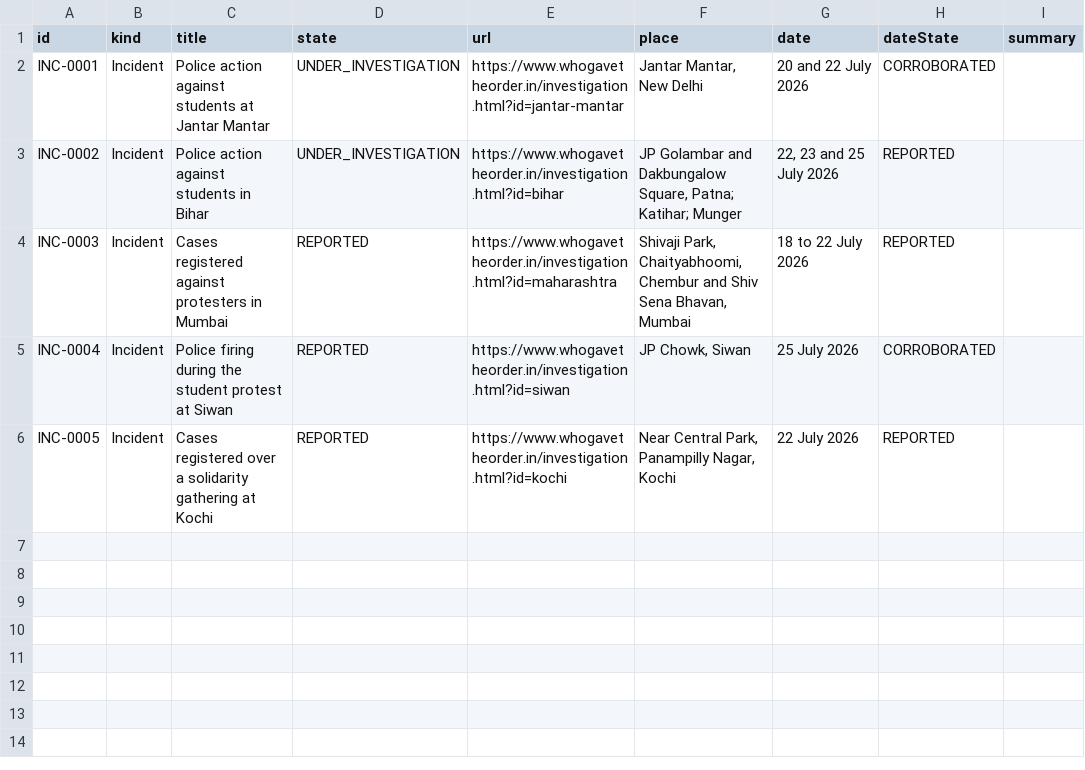
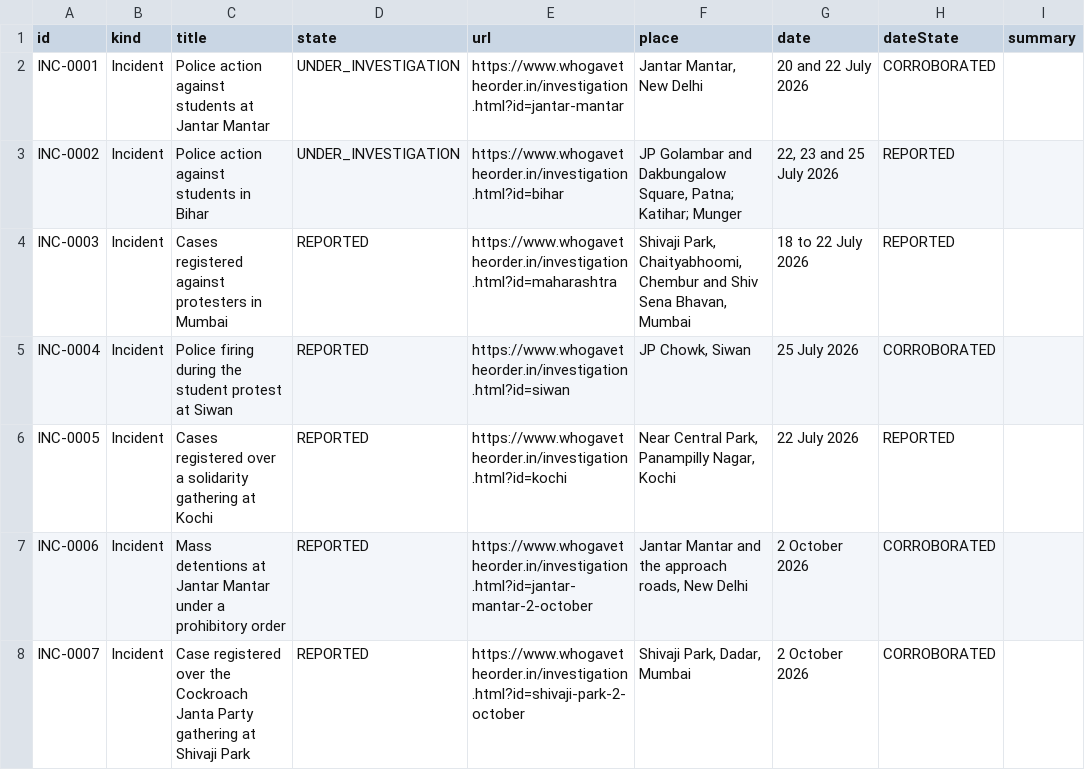
Before and after one commit to Varnasr/WhoGaveTheOrder, a CSV file: data/export/incident.csv, drawn as a sheet; the diff names each change by its address in the sheet, - before the commit and + after, or states it on an @@ line.

```diff
--- a/data/export/incident.csv
+++ b/data/export/incident.csv
+row 7: INC-0006 | Incident | Mass detentions at Jantar Mantar under a prohibitory order | REPORTED | https://www.whogavetheorder.in/investigation.html?id=jantar-mantar-2-october | Jantar Mantar and the approach roads, New Delhi | 2 October 2026 | CORROBORATED
+row 8: INC-0007 | Incident | Case registered over the Cockroach Janta Party gathering at Shivaji Park | REPORTED | https://www.whogavetheorder.in/investigation.html?id=shivaji-park-2-october | Shivaji Park, Dadar, Mumbai | 2 October 2026 | CORROBORATED
```
Also changed, not shown: data/export/claim.csv, data/export/office.csv, 22 other files.
